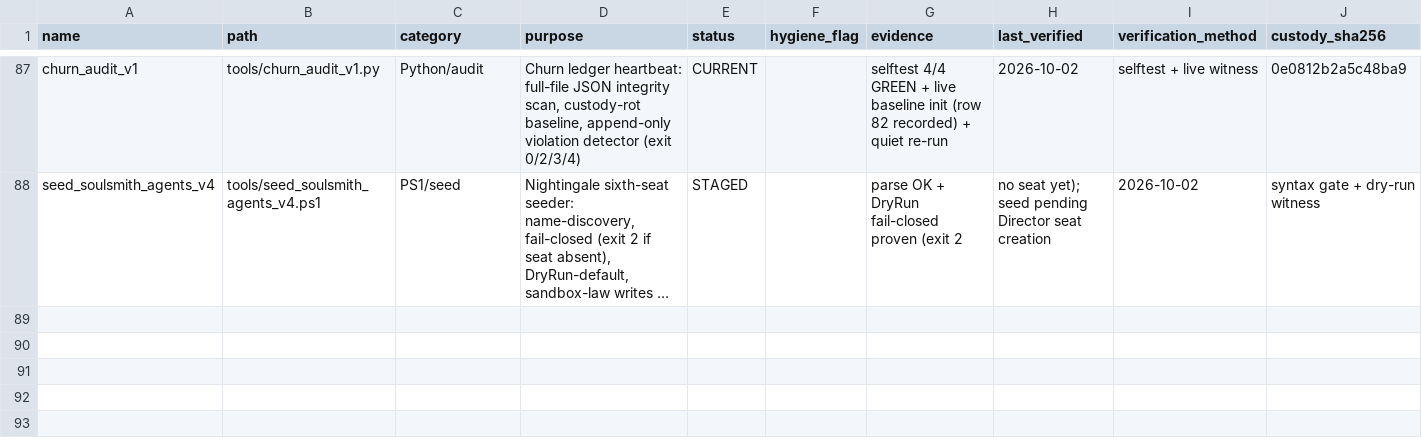
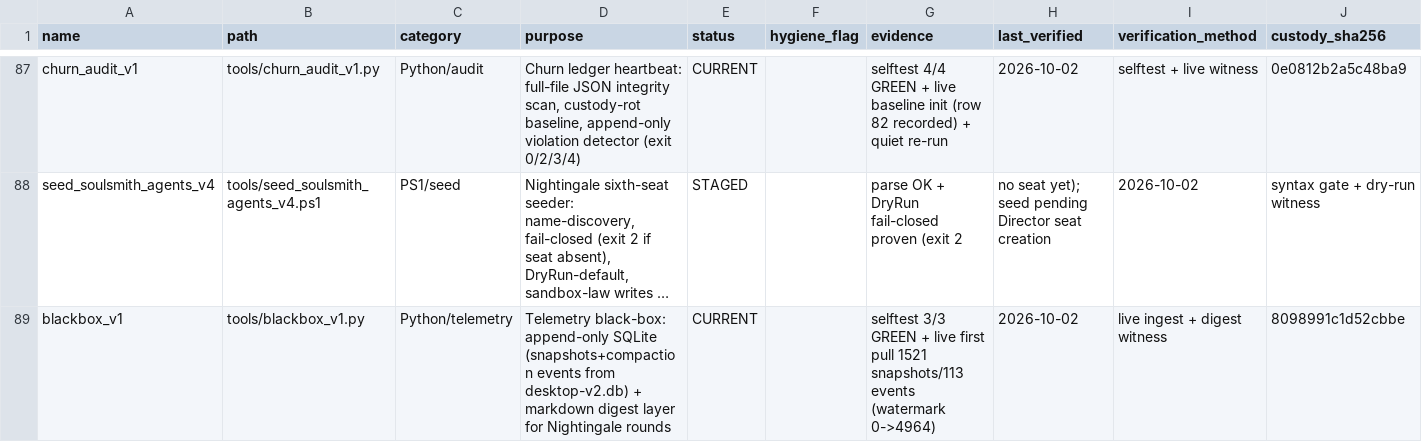
Before and after one commit to KaptKolostomy/postal_lane, a CSV file: liber_status/01_TOOLS.csv, drawn as a sheet; only a part is shown, gaps mark what is left out; long unchanged cells end in …; rows hold the shown columns only; the diff names each change by its address in the sheet, - before the commit and + after, or states it on an @@ line.

Commit message:
rig: blackbox_v1 registered (telemetry black-box + digest)

```diff
--- a/liber_status/01_TOOLS.csv
+++ b/liber_status/01_TOOLS.csv
+row 89: blackbox_v1 | tools/blackbox_v1.py | Python/telemetry | Telemetry black-box: append-only SQLite (snapshots+compaction events from desktop-v2.db) + markdown digest layer for Nightingale rounds | CURRENT |  | selftest 3/3 GREEN + live first pull 1521 snapshots/113 events (watermark 0->4964) | 2026-10-02 | live ingest + digest witness | 8098991c1d52cbbe
```
